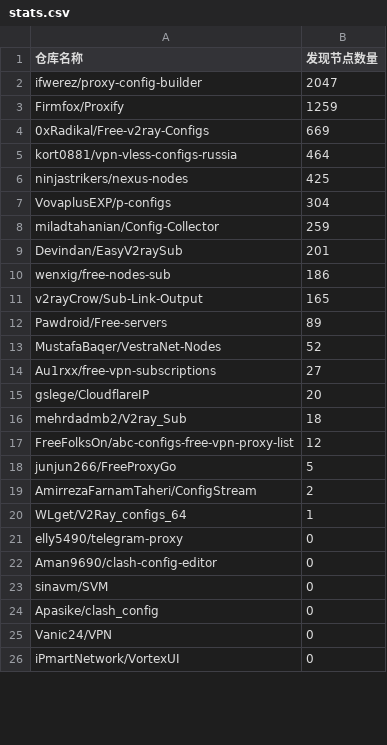
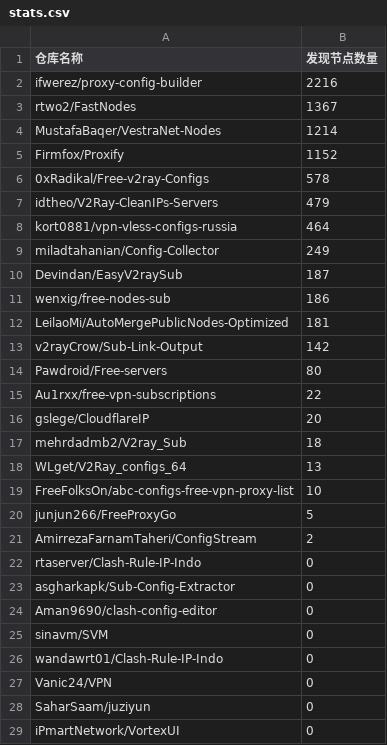
Before and after one commit to qjlxg/off, a CSV file: results/stats.csv, drawn as a sheet; only a part is shown; the diff covers the shown part only.

```diff
--- a/results/stats.csv
+++ b/results/stats.csv
@@ -1,26 +1,29 @@
 仓库名称,发现节点数量
-ifwerez/proxy-config-builder,2047
-Firmfox/Proxify,1259
-0xRadikal/Free-v2ray-Configs,669
+ifwerez/proxy-config-builder,2216
+rtwo2/FastNodes,1367
+MustafaBaqer/VestraNet-Nodes,1214
+Firmfox/Proxify,1152
+0xRadikal/Free-v2ray-Configs,578
+idtheo/V2Ray-CleanIPs-Servers,479
 kort0881/vpn-vless-configs-russia,464
-ninjastrikers/nexus-nodes,425
-VovaplusEXP/p-configs,304
-miladtahanian/Config-Collector,259
-Devindan/EasyV2raySub,201
+miladtahanian/Config-Collector,249
+Devindan/EasyV2raySub,187
 wenxig/free-nodes-sub,186
-v2rayCrow/Sub-Link-Output,165
-Pawdroid/Free-servers,89
-MustafaBaqer/VestraNet-Nodes,52
-Au1rxx/free-vpn-subscriptions,27
+LeilaoMi/AutoMergePublicNodes-Optimized,181
+v2rayCrow/Sub-Link-Output,142
+Pawdroid/Free-servers,80
+Au1rxx/free-vpn-subscriptions,22
 gslege/CloudflareIP,20
 mehrdadmb2/V2ray_Sub,18
-FreeFolksOn/abc-configs-free-vpn-proxy-list,12
+WLget/V2Ray_configs_64,13
+FreeFolksOn/abc-configs-free-vpn-proxy-list,10
 junjun266/FreeProxyGo,5
 AmirrezaFarnamTaheri/ConfigStream,2
-WLget/V2Ray_configs_64,1
-elly5490/telegram-proxy,0
+rtaserver/Clash-Rule-IP-Indo,0
+asgharkapk/Sub-Config-Extractor,0
 Aman9690/clash-config-editor,0
 sinavm/SVM,0
-Apasike/clash_config,0
+wandawrt01/Clash-Rule-IP-Indo,0
 Vanic24/VPN,0
+SaharSaam/juziyun,0
 iPmartNetwork/VortexUI,0
```
Also changed, not shown: 1 removed row elsewhere in this file, 1 other file.
